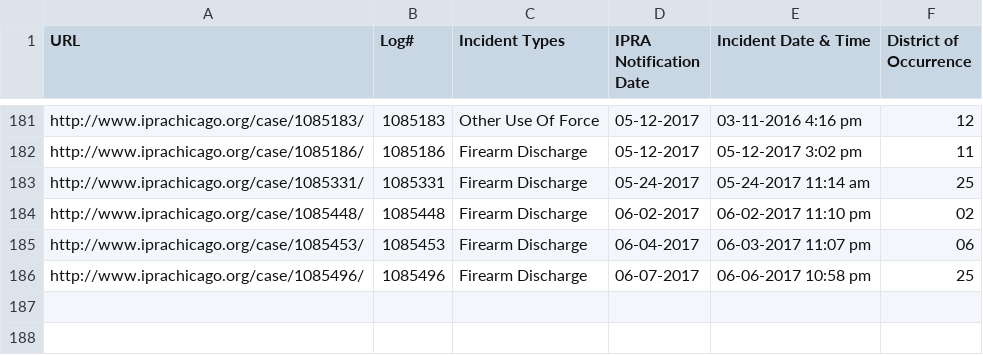
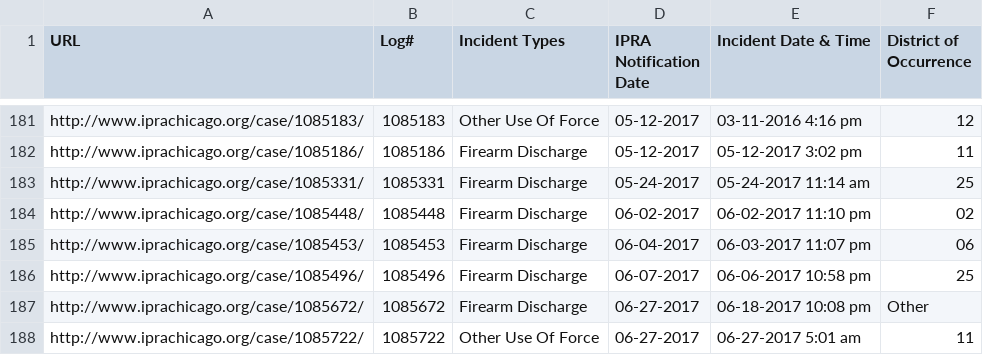
Before and after one commit to CrimeIsDown/copa-cases, a CSV file: cases.csv, drawn as a sheet; only a part is shown, gaps mark what is left out; the diff names each change by its address in the sheet, - before the commit and + after, or states it on an @@ line.

Commit message:
Incidents as of 2017-08-25

```diff
--- a/cases.csv
+++ b/cases.csv
+row 187: http://www.iprachicago.org/case/1085672/ | 1085672 | Firearm Discharge | 06-27-2017 | 06-18-2017 10:08 pm | Other
+row 188: http://www.iprachicago.org/case/1085722/ | 1085722 | Other Use Of Force | 06-27-2017 | 06-27-2017 5:01 am | 11
```
